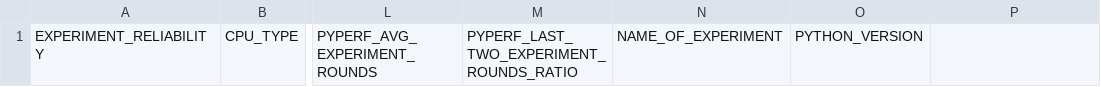
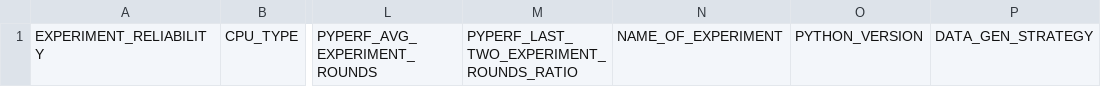
Before and after one commit to Tada-Project/tada, a CSV file: experiment_data.csv, drawn as a sheet; only a part is shown, gaps mark what is left out; the diff names each change by its address in the sheet, - before the commit and + after, or states it on an @@ line.

Commit message:
Update experiment_data.csv

```diff
--- a/experiment_data.csv
+++ b/experiment_data.csv
-P1: (empty)
+P1: DATA_GEN_STRATEGY
```
